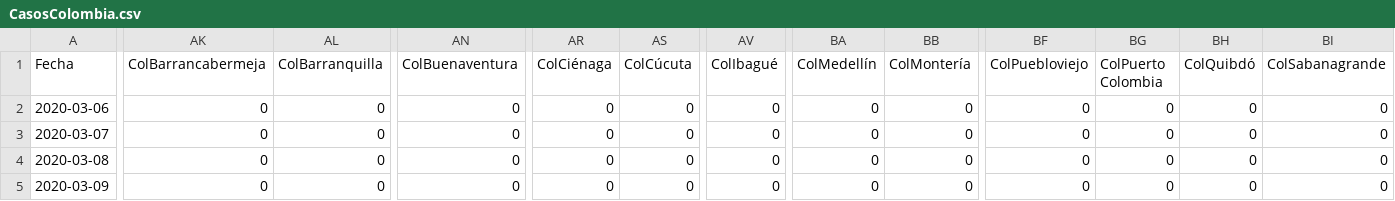
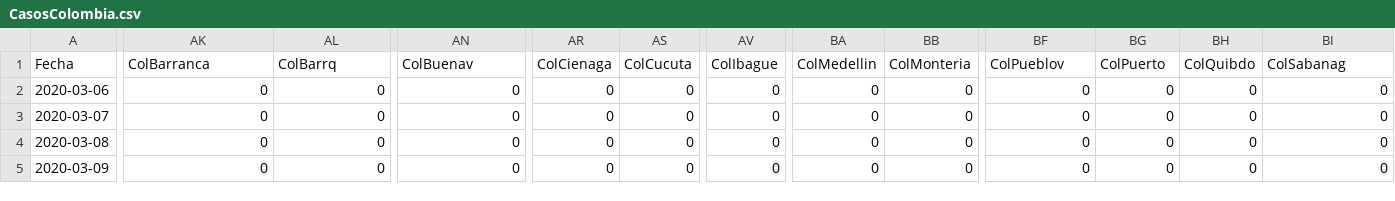
Before and after one commit to 1Alacer/covid, a CSV file: CasosColombia.csv, drawn as a sheet; only a part is shown, gaps mark what is left out; the diff covers the shown part only; the diff names each change by its address in the sheet, - before the commit and + after, or states it on an @@ line.

Commit message:
Add files via upload

```diff
--- a/CasosColombia.csv
+++ b/CasosColombia.csv
-AK1: ColBarrancabermeja
+AK1: ColBarranca
-AL1: ColBarranquilla
+AL1: ColBarrq
-AN1: ColBuenaventura
+AN1: ColBuenav
-AR1: ColCiénaga
+AR1: ColCienaga
-AS1: ColCúcuta
+AS1: ColCucuta
-AV1: ColIbagué
+AV1: ColIbague
-BA1: ColMedellín
+BA1: ColMedellin
-BB1: ColMontería
+BB1: ColMonteria
-BF1: ColPuebloviejo
+BF1: ColPueblov
-BG1: ColPuerto Colombia
+BG1: ColPuerto
-BH1: ColQuibdó
+BH1: ColQuibdo
-BI1: ColSabanagrande
+BI1: ColSabanag
```
Also changed, not shown: 2 edited cells elsewhere in this file.
